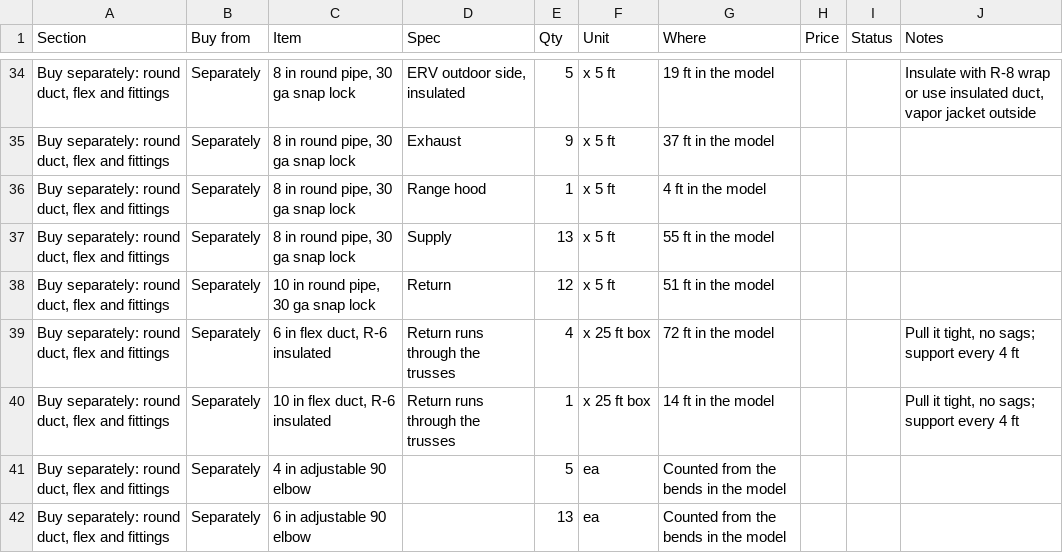
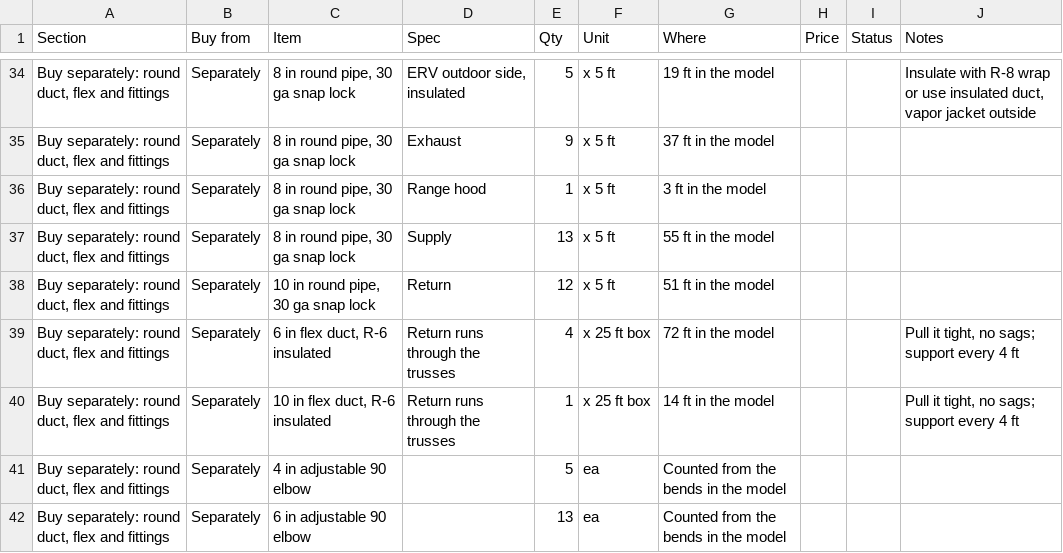
Before and after one commit to mullinmax/house, a CSV file: docs/hvac-bom.csv, drawn as a sheet; only a part is shown, gaps mark what is left out; the diff names each change by its address in the sheet, - before the commit and + after, or states it on an @@ line.

```diff
--- a/docs/hvac-bom.csv
+++ b/docs/hvac-bom.csv
-G36 (Where): 4 ft in the model
+G36 (Where): 3 ft in the model
```
Also changed, not shown: 4 other files.
